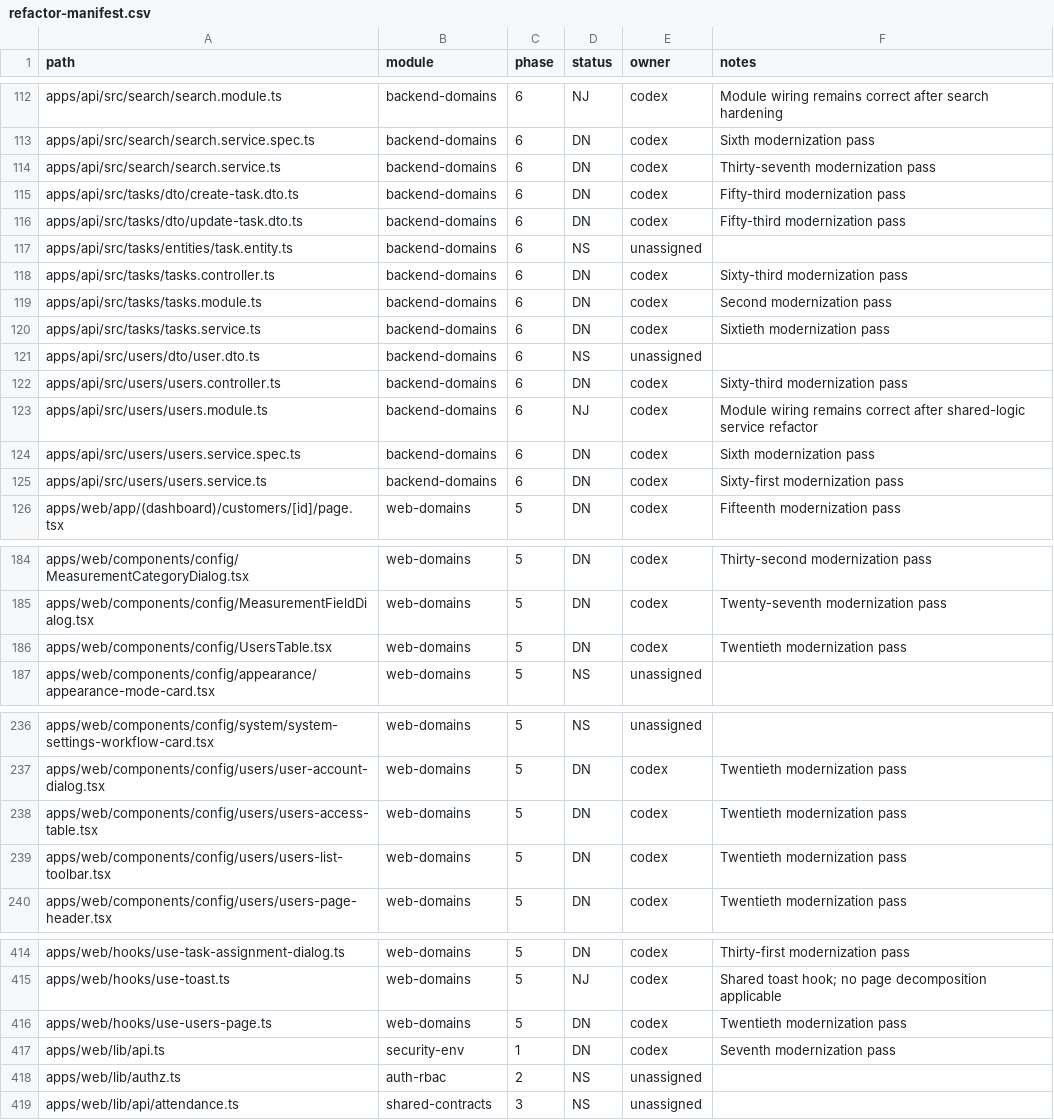
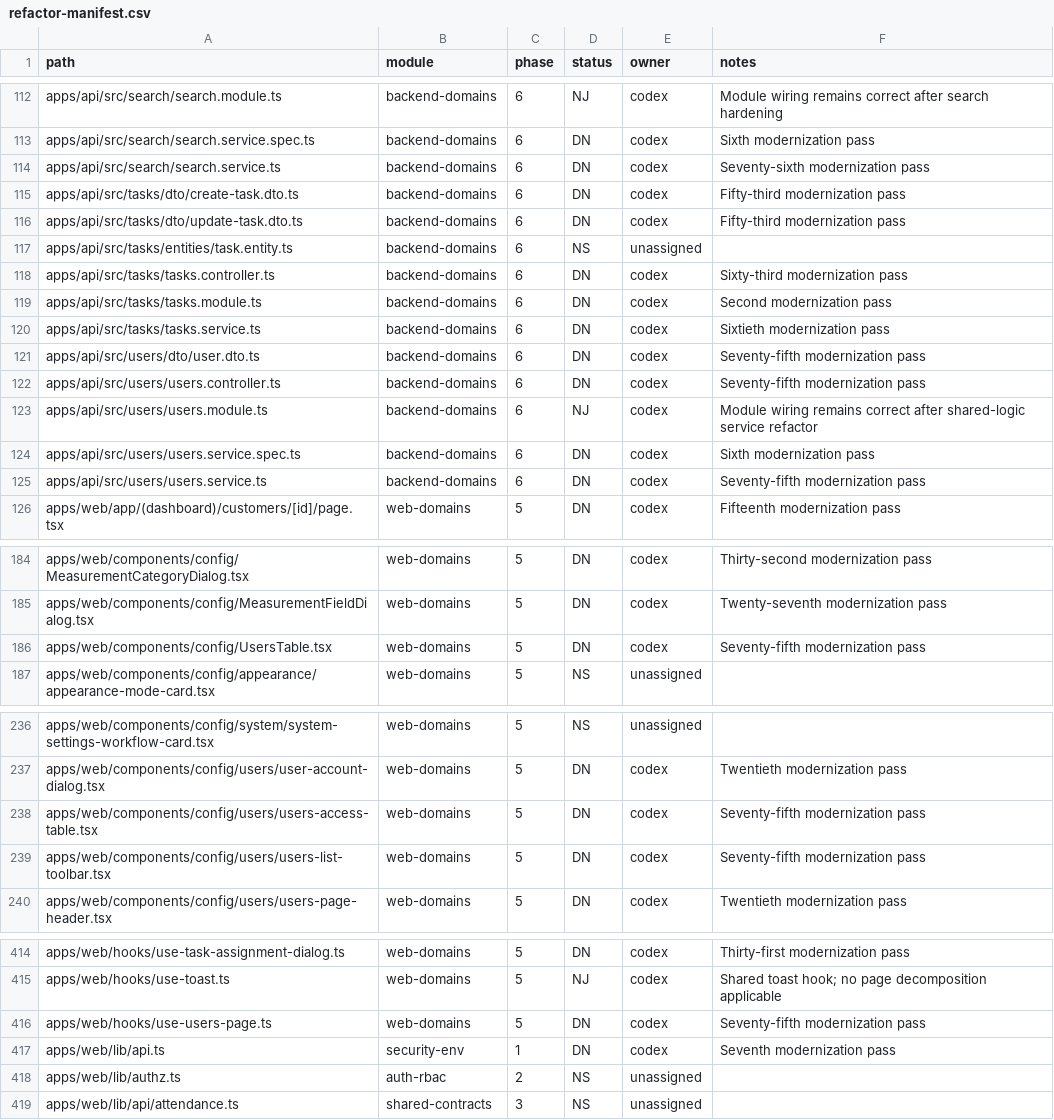
Before and after one commit to AwaisKhanz/my-tailor-fabrics-platform, a CSV file: docs/refactor-manifest.csv, drawn as a sheet; only a part is shown, gaps mark what is left out; the diff covers the shown part only.

Commit message:
Added pagination and api search to Users table

```diff
--- a/docs/refactor-manifest.csv
+++ b/docs/refactor-manifest.csv
@@ -113,3 +113,3 @@ apps/api/src/search/search.module.ts,backend-domains,6,NJ,codex,Module wiring re
 apps/api/src/search/search.service.spec.ts,backend-domains,6,DN,codex,Sixth modernization pass
-apps/api/src/search/search.service.ts,backend-domains,6,DN,codex,Thirty-seventh modernization pass
+apps/api/src/search/search.service.ts,backend-domains,6,DN,codex,Seventy-sixth modernization pass
 apps/api/src/tasks/dto/create-task.dto.ts,backend-domains,6,DN,codex,Fifty-third modernization pass
@@ -120,7 +120,7 @@ apps/api/src/tasks/tasks.module.ts,backend-domains,6,DN,codex,Second modernizati
 apps/api/src/tasks/tasks.service.ts,backend-domains,6,DN,codex,Sixtieth modernization pass
-apps/api/src/users/dto/user.dto.ts,backend-domains,6,NS,unassigned,
-apps/api/src/users/users.controller.ts,backend-domains,6,DN,codex,Sixty-third modernization pass
+apps/api/src/users/dto/user.dto.ts,backend-domains,6,DN,codex,Seventy-fifth modernization pass
+apps/api/src/users/users.controller.ts,backend-domains,6,DN,codex,Seventy-fifth modernization pass
 apps/api/src/users/users.module.ts,backend-domains,6,NJ,codex,Module wiring remains correct after shared-logic service refactor
 apps/api/src/users/users.service.spec.ts,backend-domains,6,DN,codex,Sixth modernization pass
-apps/api/src/users/users.service.ts,backend-domains,6,DN,codex,Sixty-first modernization pass
+apps/api/src/users/users.service.ts,backend-domains,6,DN,codex,Seventy-fifth modernization pass
 apps/web/app/(dashboard)/customers/[id]/page.tsx,web-domains,5,DN,codex,Fifteenth modernization pass
@@ -185,3 +185,3 @@ apps/web/components/config/MeasurementCategoryDialog.tsx,web-domains,5,DN,codex,
 apps/web/components/config/MeasurementFieldDialog.tsx,web-domains,5,DN,codex,Twenty-seventh modernization pass
-apps/web/components/config/UsersTable.tsx,web-domains,5,DN,codex,Twentieth modernization pass
+apps/web/components/config/UsersTable.tsx,web-domains,5,DN,codex,Seventy-fifth modernization pass
 apps/web/components/config/appearance/appearance-mode-card.tsx,web-domains,5,NS,unassigned,
@@ -237,4 +237,4 @@ apps/web/components/config/system/system-settings-workflow-card.tsx,web-domains,
 apps/web/components/config/users/user-account-dialog.tsx,web-domains,5,DN,codex,Twentieth modernization pass
-apps/web/components/config/users/users-access-table.tsx,web-domains,5,DN,codex,Twentieth modernization pass
-apps/web/components/config/users/users-list-toolbar.tsx,web-domains,5,DN,codex,Twentieth modernization pass
+apps/web/components/config/users/users-access-table.tsx,web-domains,5,DN,codex,Seventy-fifth modernization pass
+apps/web/components/config/users/users-list-toolbar.tsx,web-domains,5,DN,codex,Seventy-fifth modernization pass
 apps/web/components/config/users/users-page-header.tsx,web-domains,5,DN,codex,Twentieth modernization pass
@@ -415,3 +415,3 @@ apps/web/hooks/use-task-assignment-dialog.ts,web-domains,5,DN,codex,Thirty-first
 apps/web/hooks/use-toast.ts,web-domains,5,NJ,codex,Shared toast hook; no page decomposition applicable
-apps/web/hooks/use-users-page.ts,web-domains,5,DN,codex,Twentieth modernization pass
+apps/web/hooks/use-users-page.ts,web-domains,5,DN,codex,Seventy-fifth modernization pass
 apps/web/lib/api.ts,security-env,1,DN,codex,Seventh modernization pass
```
Also changed, not shown: 2 edited cells elsewhere in this file, 12 other files.
